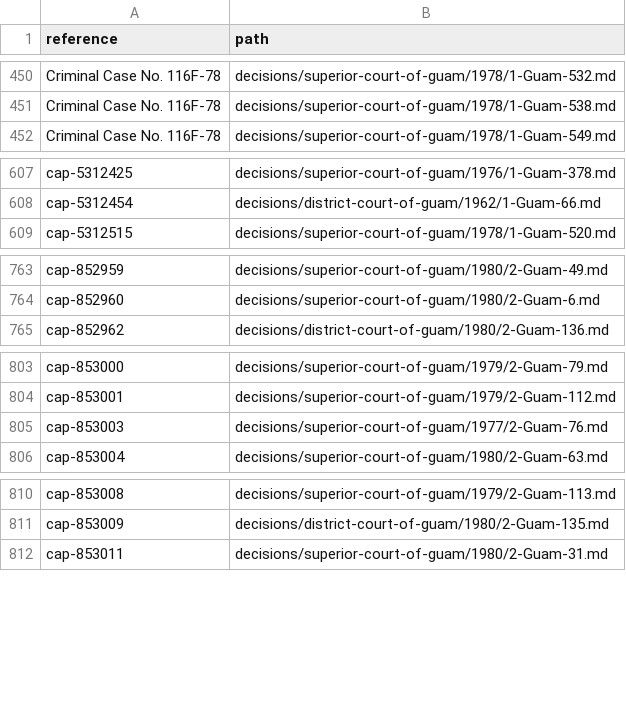
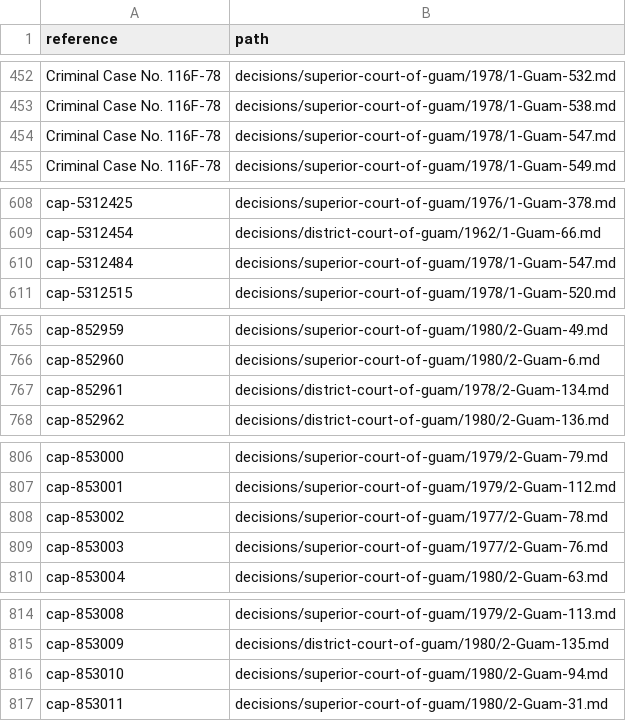
Before and after one commit to lexifina/united-states-guam-caselaw, a TSV file: decision-index.tsv, drawn as a sheet; only a part is shown, gaps mark what is left out; the diff covers the shown part only.

Commit message:
Documentation: CAP deep-check fixes of 2026-11-09: 4 decisions added, 4 corrected; decision index, decision-relations.tsv, decision-dates.tsv, overlay, corpus.json, README, REPRODUCE.md, tools
278 clusters
4 corr wrong merge
12 index rows added
4 index rows dropped
4 new decisions
0 new head matter only
0 partial dates
278 records

```diff
--- a/decision-index.tsv
+++ b/decision-index.tsv
@@ -451,2 +453,3 @@ Criminal Case No. 116F-78	decisions/superior-court-of-guam/1978/1-Guam-532.md
 Criminal Case No. 116F-78	decisions/superior-court-of-guam/1978/1-Guam-538.md
+Criminal Case No. 116F-78	decisions/superior-court-of-guam/1978/1-Guam-547.md
 Criminal Case No. 116F-78	decisions/superior-court-of-guam/1978/1-Guam-549.md
@@ -608,2 +609,3 @@ cap-5312425	decisions/superior-court-of-guam/1976/1-Guam-378.md
 cap-5312454	decisions/district-court-of-guam/1962/1-Guam-66.md
+cap-5312484	decisions/superior-court-of-guam/1978/1-Guam-547.md
 cap-5312515	decisions/superior-court-of-guam/1978/1-Guam-520.md
@@ -764,2 +766,3 @@ cap-852959	decisions/superior-court-of-guam/1980/2-Guam-49.md
 cap-852960	decisions/superior-court-of-guam/1980/2-Guam-6.md
+cap-852961	decisions/district-court-of-guam/1978/2-Guam-134.md
 cap-852962	decisions/district-court-of-guam/1980/2-Guam-136.md
@@ -804,2 +807,3 @@ cap-853000	decisions/superior-court-of-guam/1979/2-Guam-79.md
 cap-853001	decisions/superior-court-of-guam/1979/2-Guam-112.md
+cap-853002	decisions/superior-court-of-guam/1977/2-Guam-78.md
 cap-853003	decisions/superior-court-of-guam/1977/2-Guam-76.md
@@ -811,2 +815,3 @@ cap-853008	decisions/superior-court-of-guam/1979/2-Guam-113.md
 cap-853009	decisions/district-court-of-guam/1980/2-Guam-135.md
+cap-853010	decisions/superior-court-of-guam/1980/2-Guam-94.md
 cap-853011	decisions/superior-court-of-guam/1980/2-Guam-31.md
```
Also changed, not shown: 3 added rows, 3 removed rows and 4 edited cells elsewhere in this file, 9 other files.
